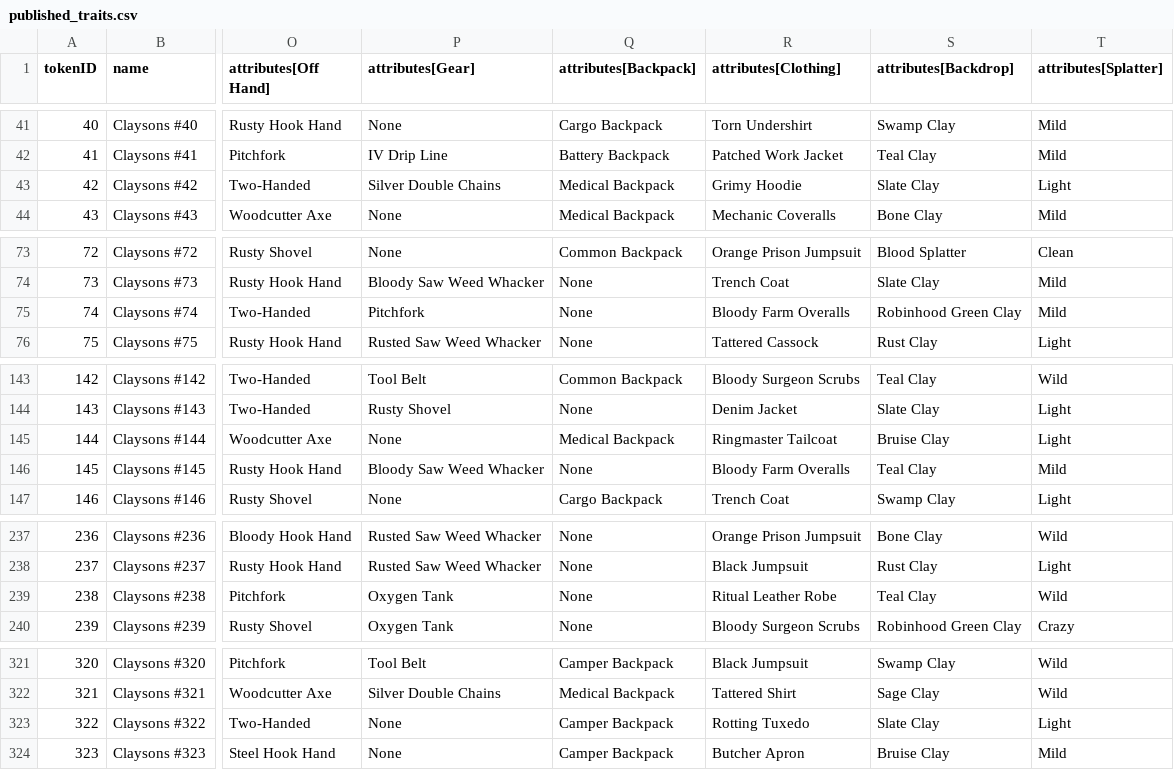
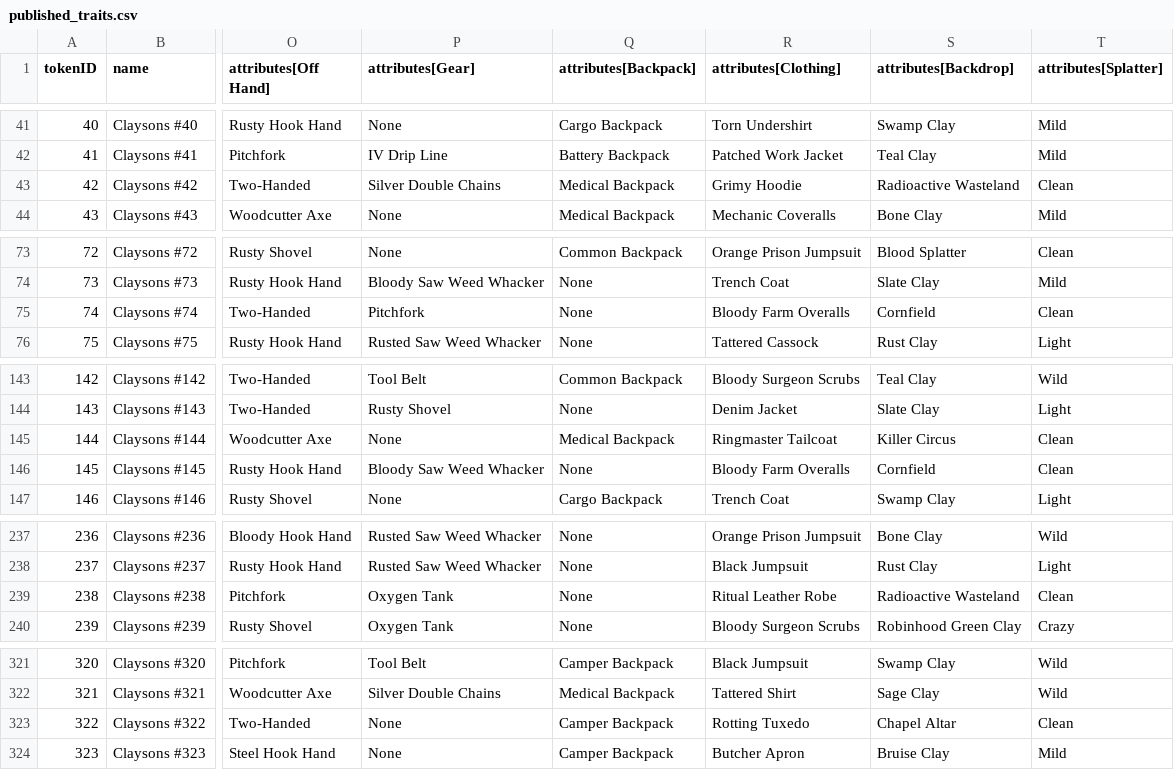
Before and after one commit to georgexmeta/SBN13thNFT, a CSV file: generator/published_traits.csv, drawn as a sheet; only a part is shown, gaps mark what is left out; the diff covers the shown part only; the diff names each change by its address in the sheet, - before the commit and + after, or states it on an @@ line.

```diff
--- a/generator/published_traits.csv
+++ b/generator/published_traits.csv
-S43 (attributes[Backdrop]): Slate Clay
+S43 (attributes[Backdrop]): Radioactive Wasteland
-T43 (attributes[Splatter]): Light
+T43 (attributes[Splatter]): Clean
-S75 (attributes[Backdrop]): Robinhood Green Clay
+S75 (attributes[Backdrop]): Cornfield
-T75 (attributes[Splatter]): Mild
+T75 (attributes[Splatter]): Clean
-S145 (attributes[Backdrop]): Bruise Clay
+S145 (attributes[Backdrop]): Killer Circus
-T145 (attributes[Splatter]): Light
+T145 (attributes[Splatter]): Clean
-S146 (attributes[Backdrop]): Teal Clay
+S146 (attributes[Backdrop]): Cornfield
-T146 (attributes[Splatter]): Mild
+T146 (attributes[Splatter]): Clean
-S239 (attributes[Backdrop]): Teal Clay
+S239 (attributes[Backdrop]): Radioactive Wasteland
-T239 (attributes[Splatter]): Wild
+T239 (attributes[Splatter]): Clean
-S323 (attributes[Backdrop]): Slate Clay
+S323 (attributes[Backdrop]): Chapel Altar
-T323 (attributes[Splatter]): Light
+T323 (attributes[Splatter]): Clean
```
Also changed, not shown: 19 edited cells elsewhere in this file, output/opensea/metadata.csv, 1 other file.
